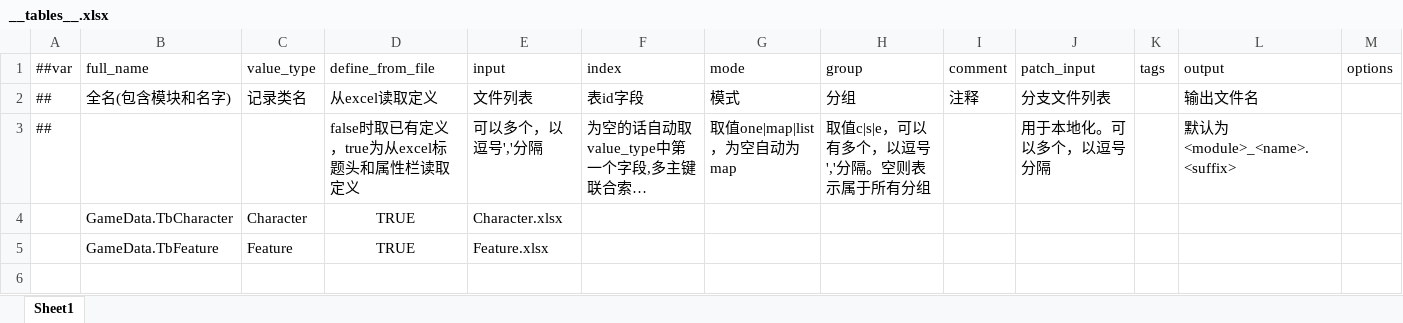
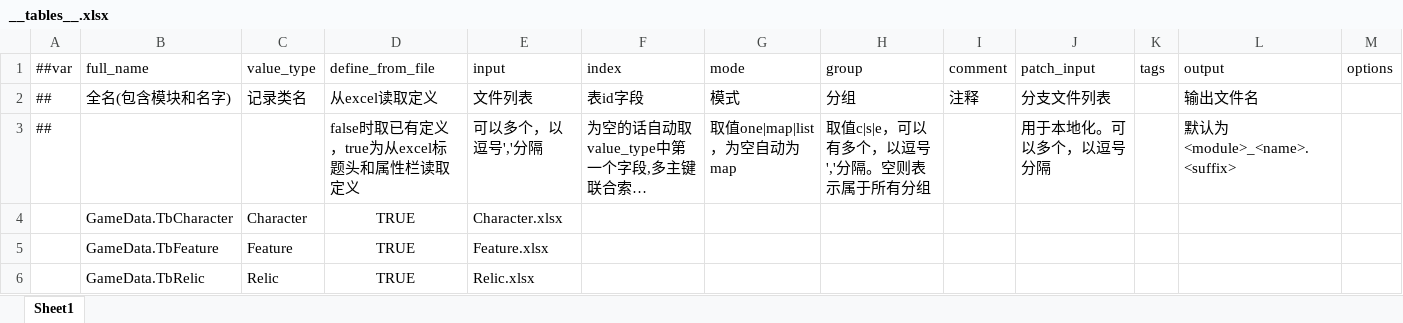
Before and after one commit to 544817593/MakeAGame, an Excel workbook: MakeAGame/LubanTool/GameConfig/Datas/__tables__.xlsx, sheet Sheet1, drawn as a sheet; long unchanged cells end in …; values as stored, in another font and other column widths than the file's, no borders; the diff names each change by its address in the sheet, - before the commit and + after, or states it on an @@ line.

```diff
--- a/MakeAGame/LubanTool/GameConfig/Datas/__tables__.xlsx (sheet Sheet1)
+++ b/MakeAGame/LubanTool/GameConfig/Datas/__tables__.xlsx (sheet Sheet1)
+row 6:  | GameData.TbRelic | Relic | TRUE | Relic.xlsx
```
Also changed, not shown: 9 other files.
